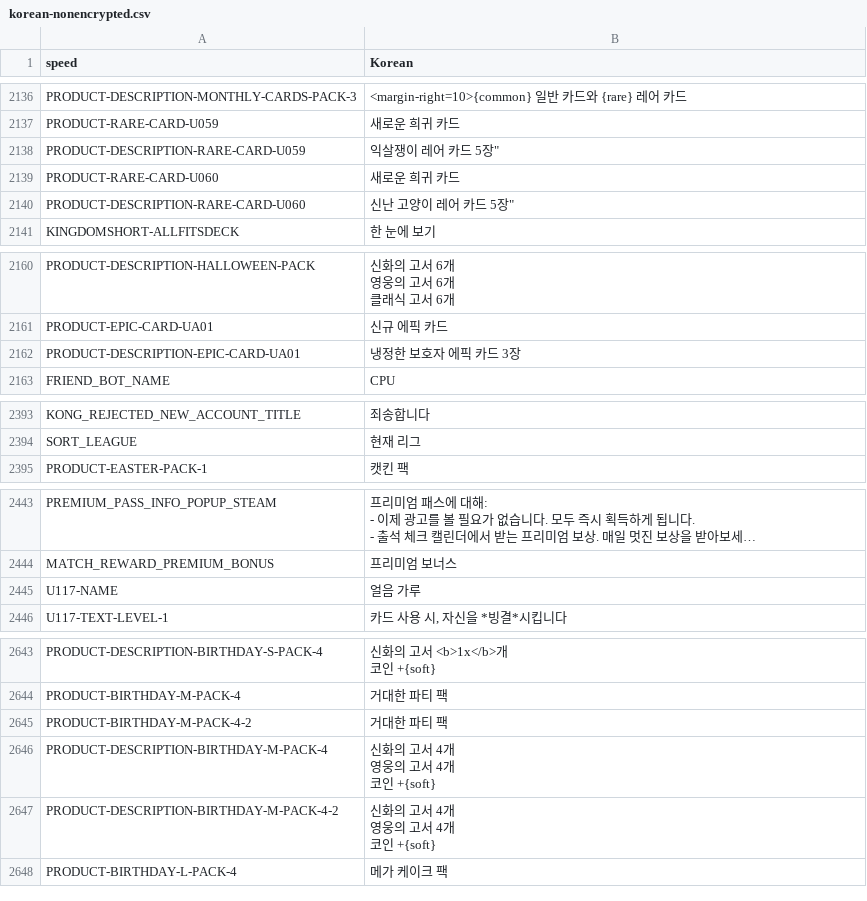
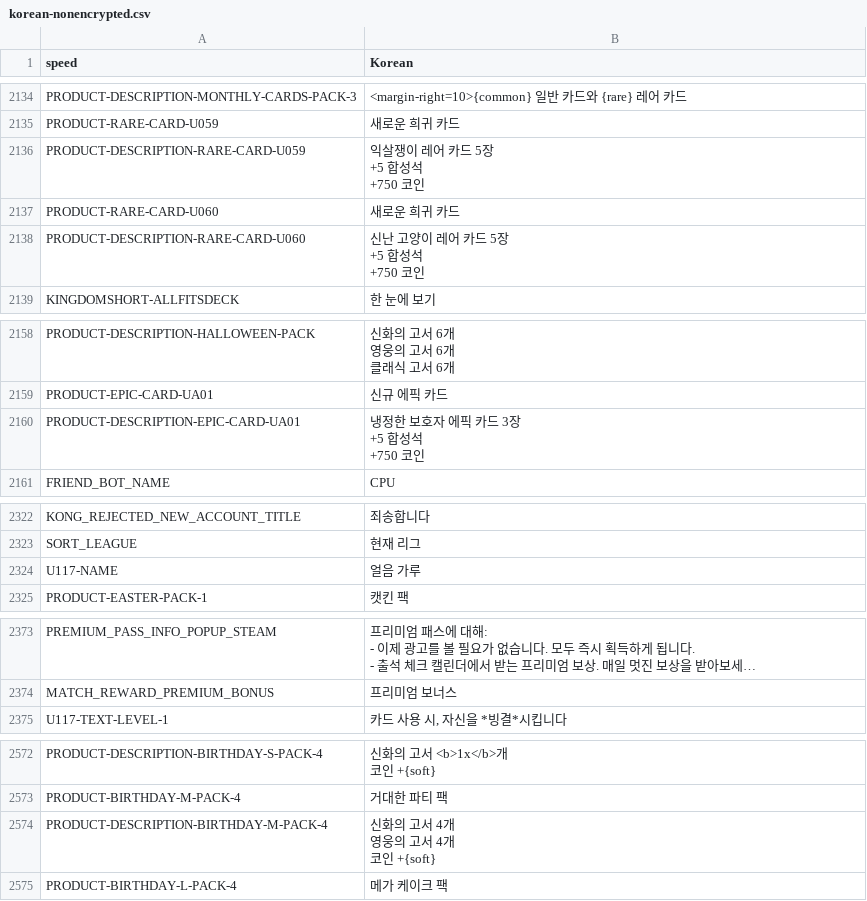
Before and after one commit to dvrp0/SBDynamicLocPatcher, a CSV file: localizations/korean-nonencrypted.csv, drawn as a sheet; only a part is shown, gaps mark what is left out; long unchanged cells end in …; removed rows and columns are numbered as before the commit, all else as after; ↵ is a line break in a cell; the diff covers the shown part only; the diff names each change by its address in the sheet, - before the commit and + after, or states it on an @@ line.

```diff
--- a/localizations/korean-nonencrypted.csv
+++ b/localizations/korean-nonencrypted.csv
-B2136 (Korean): 익살쟁이 레어 카드 5장"
+B2136 (Korean): 익살쟁이 레어 카드 5장 ↵ +5 합성석 ↵ +750 코인
-B2138 (Korean): 신난 고양이 레어 카드 5장"
+B2138 (Korean): 신난 고양이 레어 카드 5장 ↵ +5 합성석 ↵ +750 코인
-B2160 (Korean): 냉정한 보호자 에픽 카드 3장
+B2160 (Korean): 냉정한 보호자 에픽 카드 3장 ↵ +5 합성석 ↵ +750 코인
@@ row 2445 moved to row 2324: U117-NAME @@
-row 2645: PRODUCT-BIRTHDAY-M-PACK-4-2 | 거대한 파티 팩
-row 2647: PRODUCT-DESCRIPTION-BIRTHDAY-M-PACK-4-2 | 신화의 고서 4개 ↵ 영웅의 고서 4개 ↵ 코인 +{soft}
```
Also changed, not shown: 3 added rows, 4 removed rows, 67 moved rows and 8 edited cells elsewhere in this file, localizations/korean.csv.
